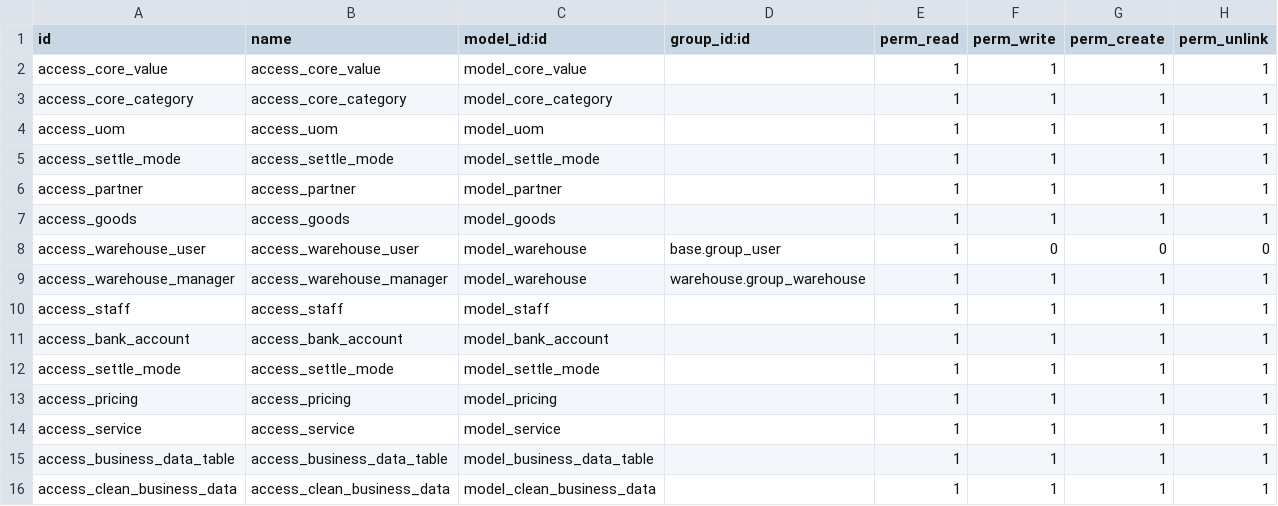
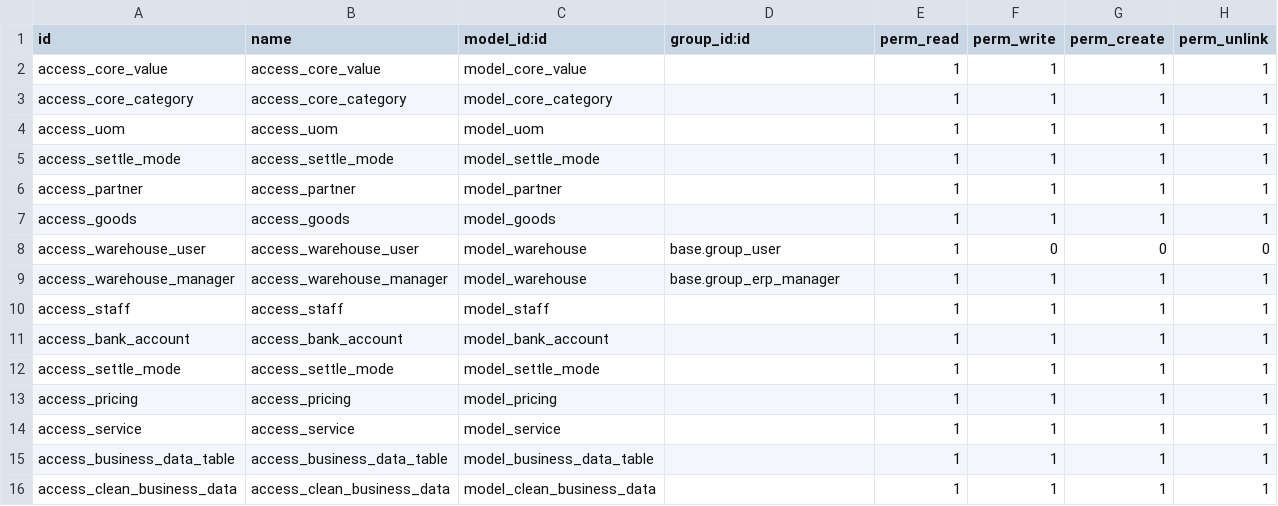
Before and after one commit to osbzr/gooderp_addons, a CSV file: core/security/ir.model.access.csv, drawn as a sheet.

```diff
--- a/core/security/ir.model.access.csv
+++ b/core/security/ir.model.access.csv
@@ -8,3 +8,3 @@ access_goods,access_goods,model_goods,,1,1,1,1
 access_warehouse_user,access_warehouse_user,model_warehouse,base.group_user,1,0,0,0
-access_warehouse_manager,access_warehouse_manager,model_warehouse,warehouse.group_warehouse,1,1,1,1
+access_warehouse_manager,access_warehouse_manager,model_warehouse,base.group_erp_manager,1,1,1,1
 access_staff,access_staff,model_staff,,1,1,1,1
```
Also changed, not shown: 1 other file.
